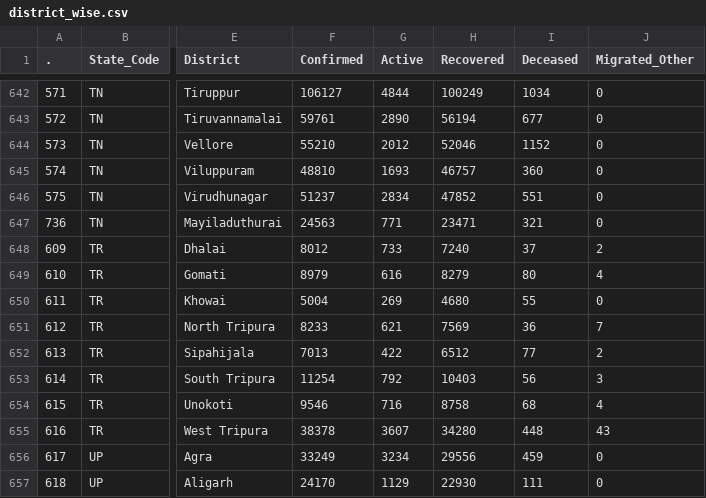
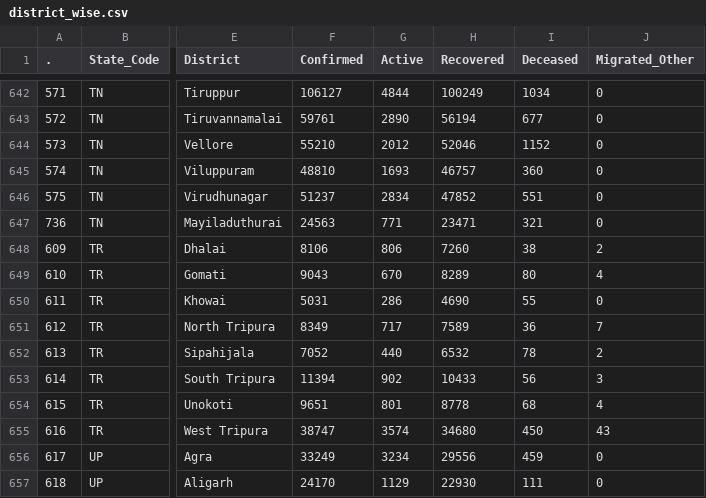
Before and after one commit to abhiramr/covid19bharat_data, a CSV file: csv/latest/district_wise.csv, drawn as a sheet; only a part is shown, gaps mark what is left out; the diff covers the shown part only; the diff names each change by its address in the sheet, - before the commit and + after, or states it on an @@ line.

```diff
--- a/csv/latest/district_wise.csv
+++ b/csv/latest/district_wise.csv
-F648 (Confirmed): 8012
+F648 (Confirmed): 8106
-G648 (Active): 733
+G648 (Active): 806
-H648 (Recovered): 7240
+H648 (Recovered): 7260
-I648 (Deceased): 37
+I648 (Deceased): 38
-F649 (Confirmed): 8979
+F649 (Confirmed): 9043
-G649 (Active): 616
+G649 (Active): 670
-H649 (Recovered): 8279
+H649 (Recovered): 8289
-F650 (Confirmed): 5004
+F650 (Confirmed): 5031
-G650 (Active): 269
+G650 (Active): 286
-H650 (Recovered): 4680
+H650 (Recovered): 4690
-F651 (Confirmed): 8233
+F651 (Confirmed): 8349
-G651 (Active): 621
+G651 (Active): 717
-H651 (Recovered): 7569
+H651 (Recovered): 7589
-F652 (Confirmed): 7013
+F652 (Confirmed): 7052
-G652 (Active): 422
+G652 (Active): 440
-H652 (Recovered): 6512
+H652 (Recovered): 6532
-I652 (Deceased): 77
+I652 (Deceased): 78
-F653 (Confirmed): 11254
+F653 (Confirmed): 11394
-G653 (Active): 792
+G653 (Active): 902
-H653 (Recovered): 10403
+H653 (Recovered): 10433
-F654 (Confirmed): 9546
+F654 (Confirmed): 9651
-G654 (Active): 716
+G654 (Active): 801
-H654 (Recovered): 8758
+H654 (Recovered): 8778
-F655 (Confirmed): 38378
+F655 (Confirmed): 38747
-G655 (Active): 3607
+G655 (Active): 3574
-H655 (Recovered): 34280
+H655 (Recovered): 34680
-I655 (Deceased): 448
+I655 (Deceased): 450
```
Also changed, not shown: 9 edited cells elsewhere in this file, csv/latest/case_time_series.csv, csv/latest/state_wise.csv, 17 other files.
